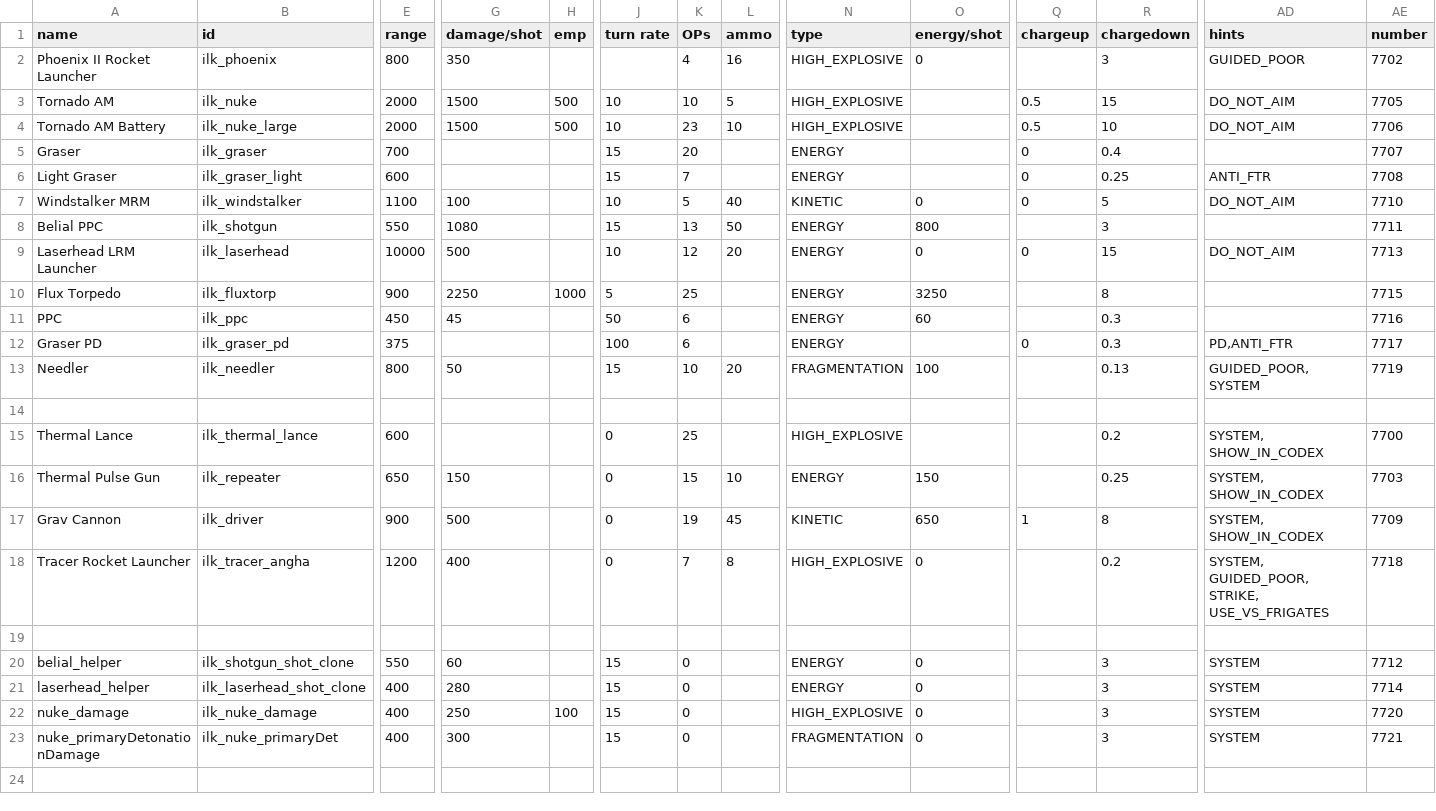
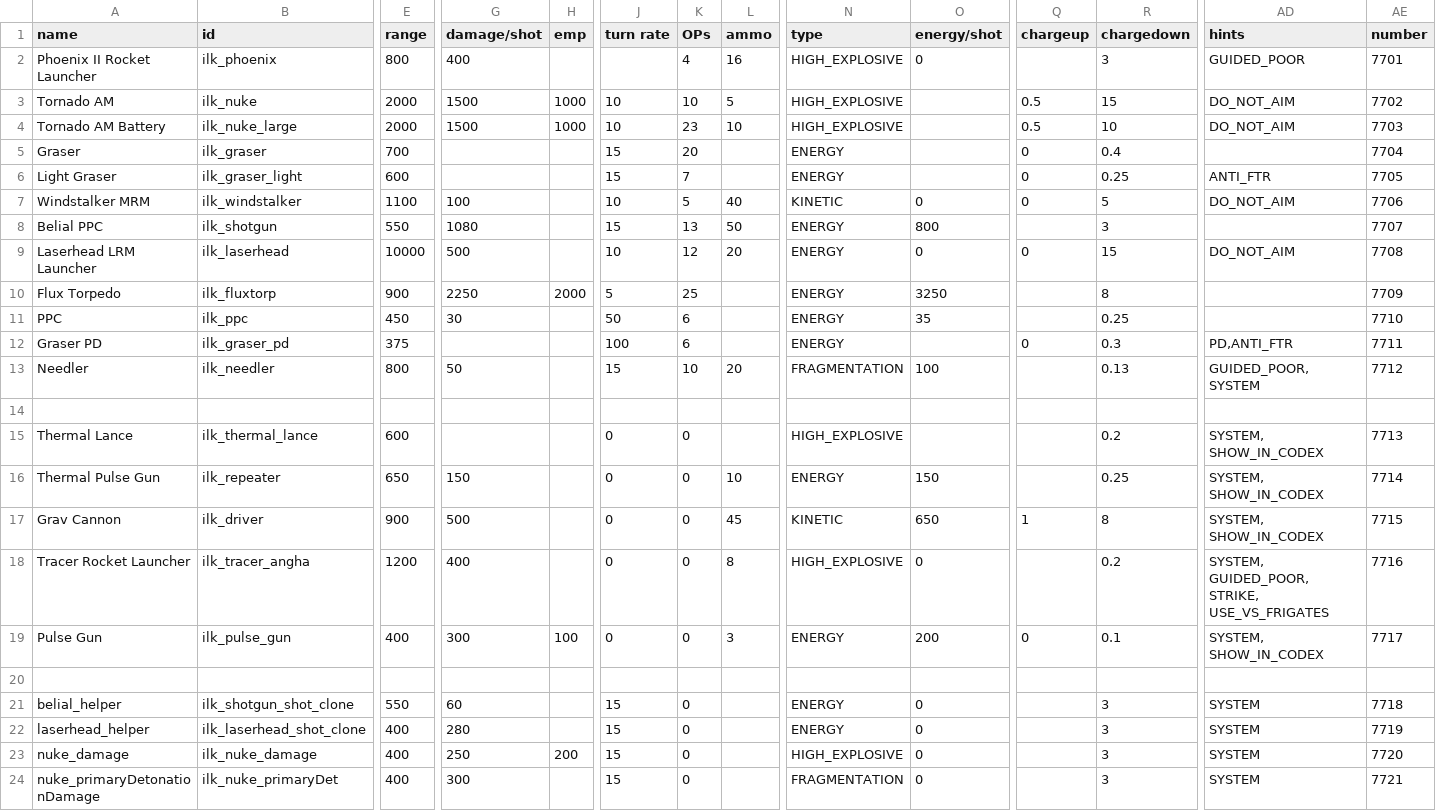
Before and after one commit to jstaf/mayorate, a CSV file: data/weapons/weapon_data.csv, drawn as a sheet; only a part is shown, gaps mark what is left out; addresses are those after the commit; rows hold the shown columns only; the diff names each change by its address in the sheet, - before the commit and + after, or states it on an @@ line.

```diff
--- a/data/weapons/weapon_data.csv
+++ b/data/weapons/weapon_data.csv
-G2 (damage/shot): 350
+G2 (damage/shot): 400
-AE2 (number): 7702
+AE2 (number): 7701
-H3:H4 (emp): 500
+H3:H4 (emp): 1000
-AE3 (number): 7705
+AE3 (number): 7702
-AE4 (number): 7706
+AE4 (number): 7703
-AE5 (number): 7707
+AE5 (number): 7704
-AE6 (number): 7708
+AE6 (number): 7705
-AE7 (number): 7710
+AE7 (number): 7706
-AE8 (number): 7711
+AE8 (number): 7707
-AE9 (number): 7713
+AE9 (number): 7708
-H10 (emp): 1000
+H10 (emp): 2000
-AE10 (number): 7715
+AE10 (number): 7709
-G11 (damage/shot): 45
+G11 (damage/shot): 30
-O11 (energy/shot): 60
+O11 (energy/shot): 35
-R11 (chargedown): 0.3
+R11 (chargedown): 0.25
-AE11 (number): 7716
+AE11 (number): 7710
-AE12 (number): 7717
+AE12 (number): 7711
-AE13 (number): 7719
+AE13 (number): 7712
-K15 (OPs): 25
+K15 (OPs): 0
-AE15 (number): 7700
+AE15 (number): 7713
-K16 (OPs): 15
+K16 (OPs): 0
-AE16 (number): 7703
+AE16 (number): 7714
-K17 (OPs): 19
+K17 (OPs): 0
-AE17 (number): 7709
+AE17 (number): 7715
-K18 (OPs): 7
+K18 (OPs): 0
-AE18 (number): 7718
+AE18 (number): 7716
+row 19: Pulse Gun | ilk_pulse_gun | 400 | 300 | 100 | 0 | 0 | 3 | ENERGY | 200 | 0 | 0.1 | SYSTEM, SHOW_IN_CODEX | 7717
-AE21 (number): 7712
+AE21 (number): 7718
-AE22 (number): 7714
+AE22 (number): 7719
-H23 (emp): 100
+H23 (emp): 200
```
Also changed, not shown: 27 other files.
